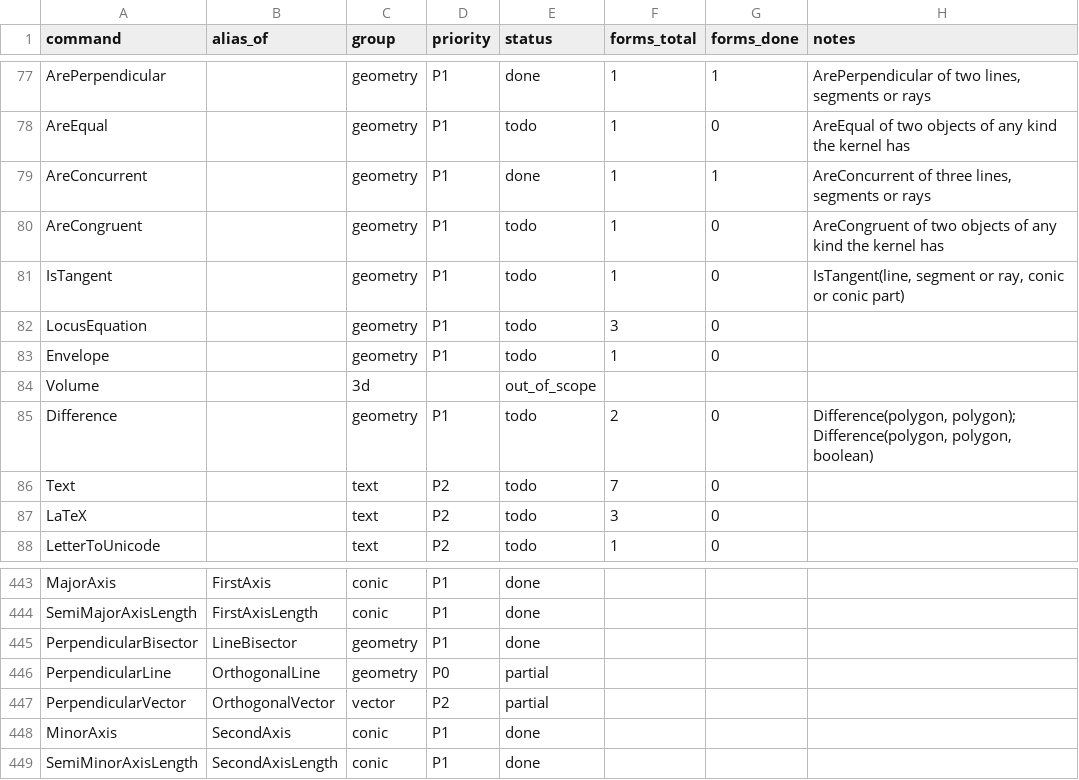
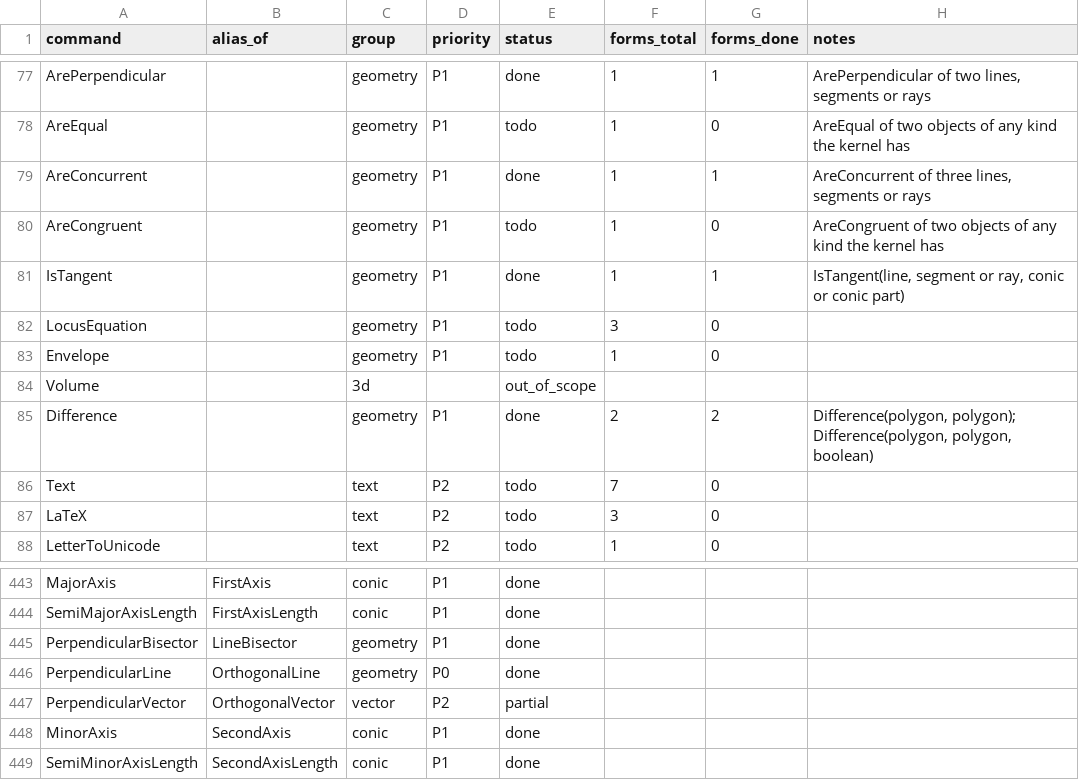
Before and after one commit to jash90/geokernel, a CSV file: docs/command-matrix.csv, drawn as a sheet; only a part is shown, gaps mark what is left out; the diff covers the shown part only.

Commit message:
Back the geometry forms and polygon clipping forms of main with golden cases

```diff
--- a/docs/command-matrix.csv
+++ b/docs/command-matrix.csv
@@ -80,3 +80,3 @@ AreConcurrent,,geometry,P1,done,1,1,"AreConcurrent of three lines, segments or r
 AreCongruent,,geometry,P1,todo,1,0,AreCongruent of two objects of any kind the kernel has
-IsTangent,,geometry,P1,todo,1,0,"IsTangent(line, segment or ray, conic or conic part)"
+IsTangent,,geometry,P1,done,1,1,"IsTangent(line, segment or ray, conic or conic part)"
 LocusEquation,,geometry,P1,todo,3,0,
@@ -84,3 +84,3 @@ Envelope,,geometry,P1,todo,1,0,
 Volume,,3d,,out_of_scope,,,
-Difference,,geometry,P1,todo,2,0,"Difference(polygon, polygon); Difference(polygon, polygon, boolean)"
+Difference,,geometry,P1,done,2,2,"Difference(polygon, polygon); Difference(polygon, polygon, boolean)"
 Text,,text,P2,todo,7,0,
@@ -445,3 +445,3 @@ SemiMajorAxisLength,FirstAxisLength,conic,P1,done,,,
 PerpendicularBisector,LineBisector,geometry,P1,done,,,
-PerpendicularLine,OrthogonalLine,geometry,P0,partial,,,
+PerpendicularLine,OrthogonalLine,geometry,P0,done,,,
 PerpendicularVector,OrthogonalVector,vector,P2,partial,,,
```
Also changed, not shown: 18 edited cells elsewhere in this file, 1 other file.
